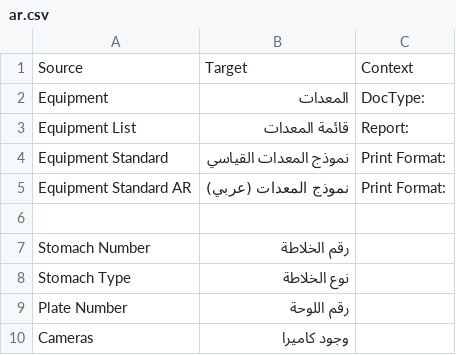
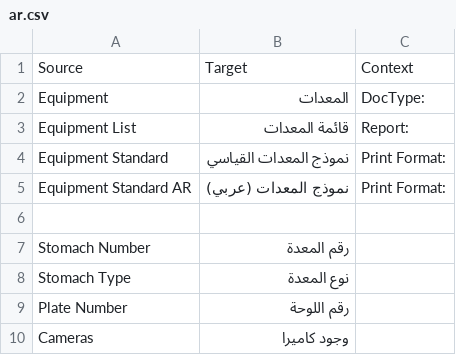
Before and after one commit to mostafael3ref/health_safety, a CSV file: health_safety/translations/ar.csv, drawn as a sheet; only a part is shown.

Commit message:
Update1 ar.csv

```diff
--- a/health_safety/translations/ar.csv
+++ b/health_safety/translations/ar.csv
@@ -6,4 +6,4 @@ Equipment Standard AR,نموذج المعدات (عربي),Print Format:
 
-Stomach Number,رقم الخلاطة,
-Stomach Type,نوع الخلاطة,
+Stomach Number,رقم المعدة,
+Stomach Type,نوع المعدة,
 Plate Number,رقم اللوحة,
```
